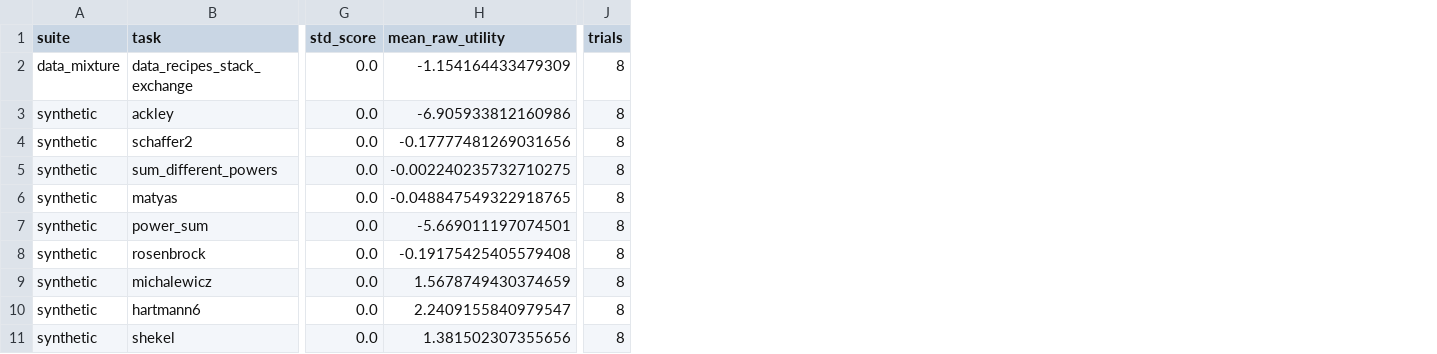
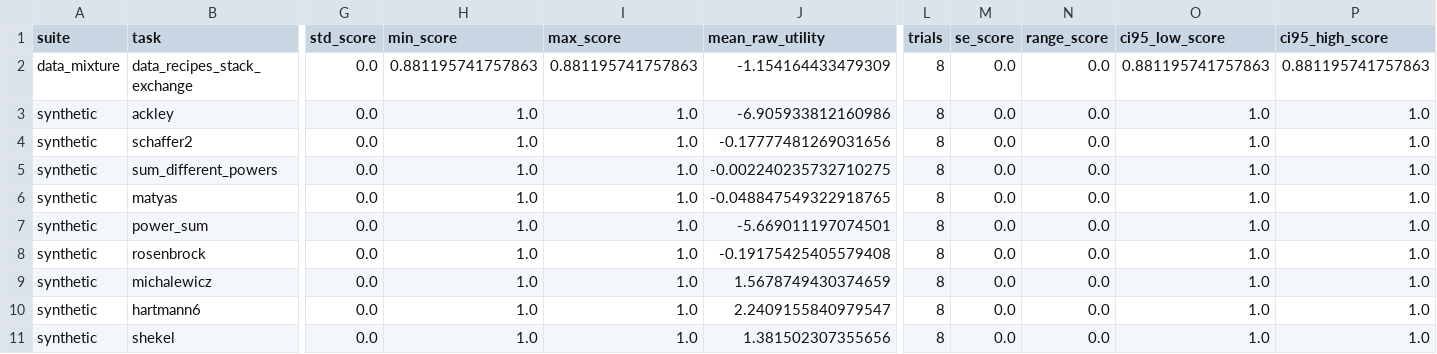
Before and after one commit to Kaiyue2003/llm-design-bench, a CSV file: reference_results/publication/d_best_summary.csv, drawn as a sheet; only a part is shown, gaps mark what is left out; the diff names each change by its address in the sheet, - before the commit and + after, or states it on an @@ line.

```diff
--- a/reference_results/publication/d_best_summary.csv
+++ b/reference_results/publication/d_best_summary.csv
+column H (min_score), rows 2-11: 0.881195741757863 | 1.0 | 1.0 | 1.0 | 1.0 | 1.0 | 1.0 | 1.0 | 1.0 | 1.0
+column I (max_score), rows 2-11: 0.881195741757863 | 1.0 | 1.0 | 1.0 | 1.0 | 1.0 | 1.0 | 1.0 | 1.0 | 1.0
+column M (se_score), rows 2-11: all 0.0
+column N (range_score), rows 2-11: all 0.0
+column O (ci95_low_score), rows 2-11: 0.881195741757863 | 1.0 | 1.0 | 1.0 | 1.0 | 1.0 | 1.0 | 1.0 | 1.0 | 1.0
+column P (ci95_high_score), rows 2-11: 0.881195741757863 | 1.0 | 1.0 | 1.0 | 1.0 | 1.0 | 1.0 | 1.0 | 1.0 | 1.0
```
Also changed, not shown: 8 other files.
